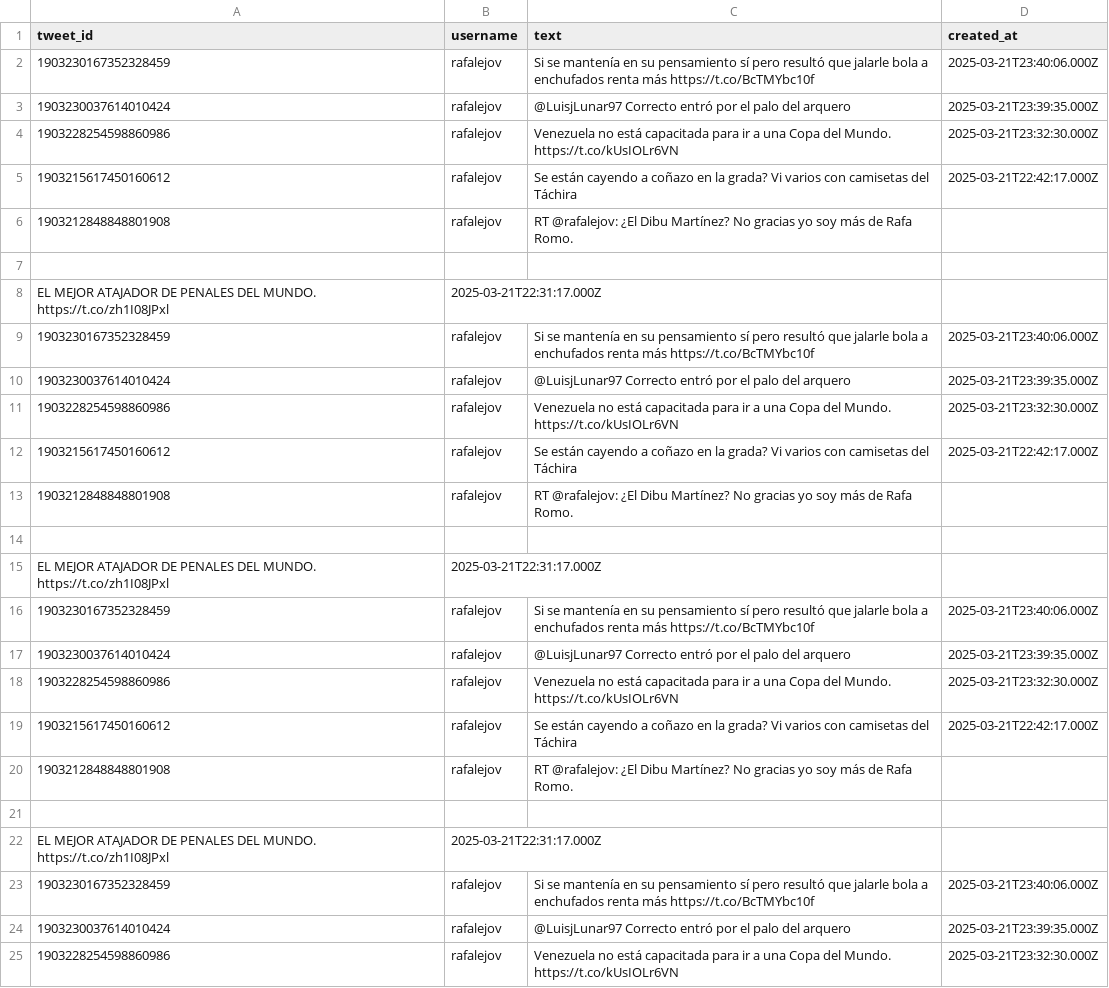
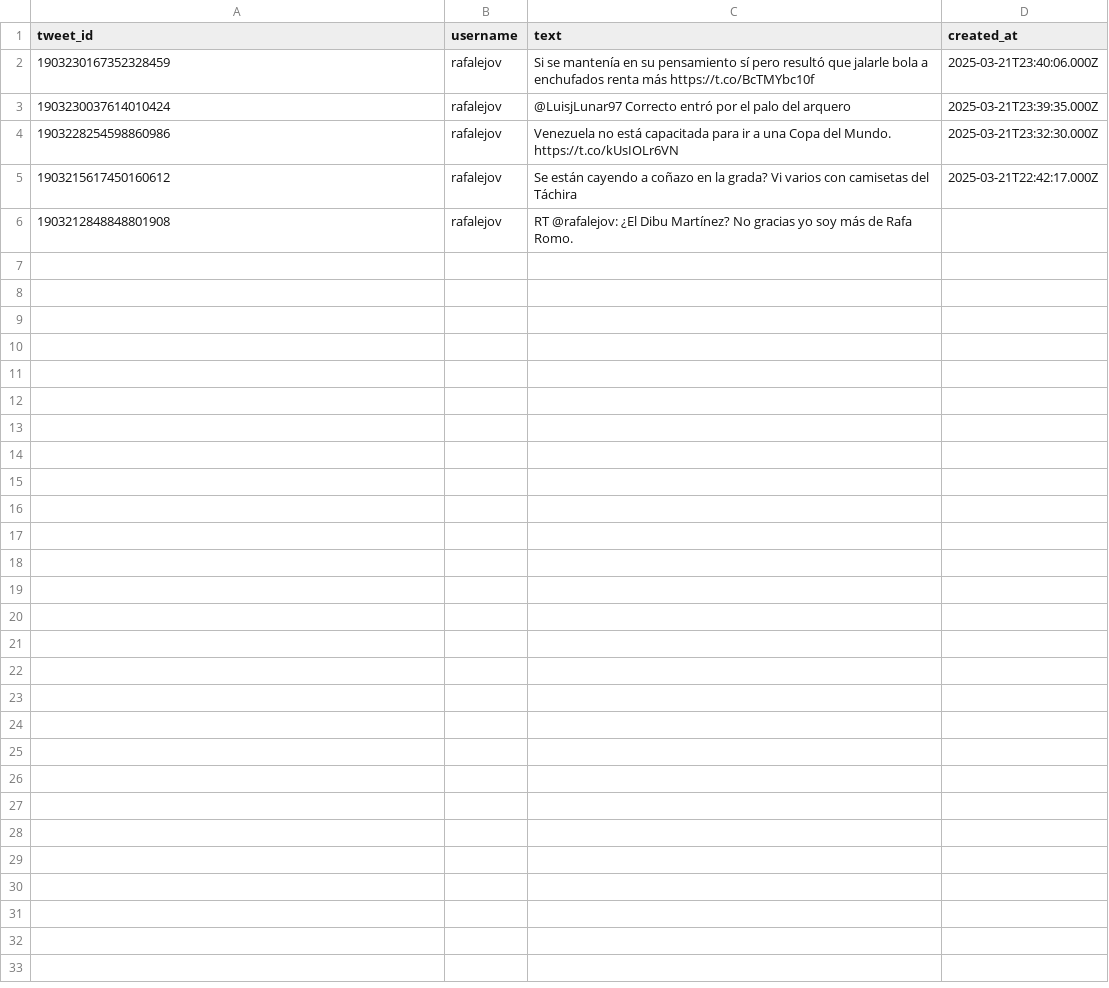
Before and after one commit to Jrgil20/Agente, a CSV file: tweets.csv, drawn as a sheet; only a part is shown; the diff covers the shown part only.

```diff
--- a/tweets.csv
+++ b/tweets.csv
@@ -6,20 +6 @@ tweet_id,username,text,created_at
 1903212848848801908,rafalejov,RT @rafalejov: ¿El Dibu Martínez? No gracias yo soy más de Rafa Romo.
-
-EL MEJOR ATAJADOR DE PENALES DEL MUNDO. https://t.co/zh1I08JPxl,2025-03-21T22:31:17.000Z
-1903230167352328459,rafalejov,Si se mantenía en su pensamiento sí pero resultó que jalarle bola a enchufados renta más https://t.co/BcTMYbc10f,2025-03-21T23:40:06.000Z
-1903230037614010424,rafalejov,@LuisjLunar97 Correcto entró por el palo del arquero,2025-03-21T23:39:35.000Z
-1903228254598860986,rafalejov,Venezuela no está capacitada para ir a una Copa del Mundo. https://t.co/kUsIOLr6VN,2025-03-21T23:32:30.000Z
-1903215617450160612,rafalejov,Se están cayendo a coñazo en la grada? Vi varios con camisetas del Táchira,2025-03-21T22:42:17.000Z
-1903212848848801908,rafalejov,RT @rafalejov: ¿El Dibu Martínez? No gracias yo soy más de Rafa Romo.
-
-EL MEJOR ATAJADOR DE PENALES DEL MUNDO. https://t.co/zh1I08JPxl,2025-03-21T22:31:17.000Z
-1903230167352328459,rafalejov,Si se mantenía en su pensamiento sí pero resultó que jalarle bola a enchufados renta más https://t.co/BcTMYbc10f,2025-03-21T23:40:06.000Z
-1903230037614010424,rafalejov,@LuisjLunar97 Correcto entró por el palo del arquero,2025-03-21T23:39:35.000Z
-1903228254598860986,rafalejov,Venezuela no está capacitada para ir a una Copa del Mundo. https://t.co/kUsIOLr6VN,2025-03-21T23:32:30.000Z
-1903215617450160612,rafalejov,Se están cayendo a coñazo en la grada? Vi varios con camisetas del Táchira,2025-03-21T22:42:17.000Z
-1903212848848801908,rafalejov,RT @rafalejov: ¿El Dibu Martínez? No gracias yo soy más de Rafa Romo.
-
-EL MEJOR ATAJADOR DE PENALES DEL MUNDO. https://t.co/zh1I08JPxl,2025-03-21T22:31:17.000Z
-1903230167352328459,rafalejov,Si se mantenía en su pensamiento sí pero resultó que jalarle bola a enchufados renta más https://t.co/BcTMYbc10f,2025-03-21T23:40:06.000Z
-1903230037614010424,rafalejov,@LuisjLunar97 Correcto entró por el palo del arquero,2025-03-21T23:39:35.000Z
-1903228254598860986,rafalejov,Venezuela no está capacitada para ir a una Copa del Mundo. https://t.co/kUsIOLr6VN,2025-03-21T23:32:30.000Z
```
Also changed, not shown: 11 removed rows elsewhere in this file, 9 other files.
